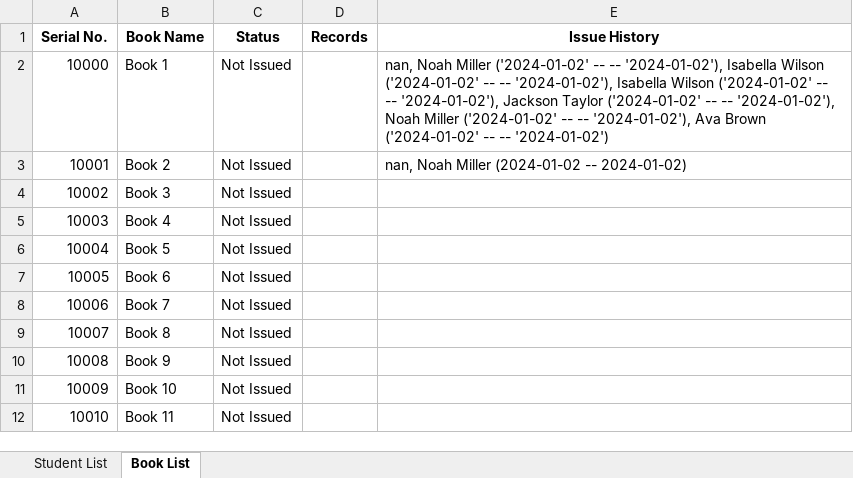
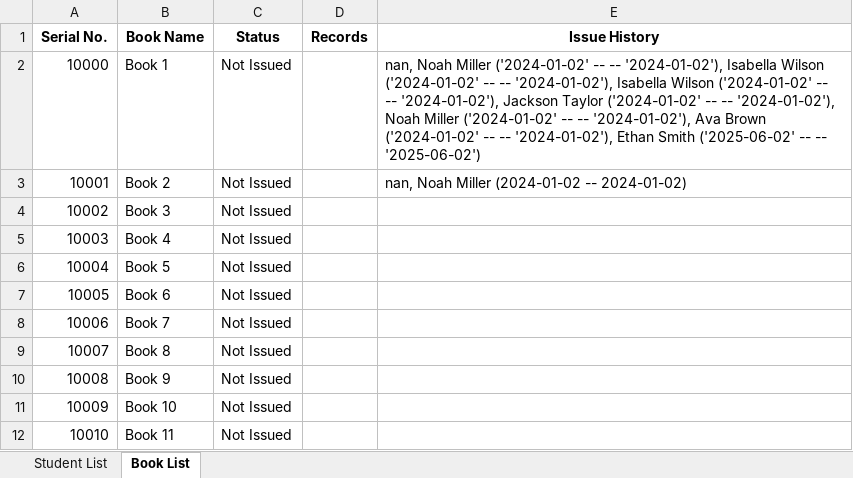
Before and after one commit to Octaflick/SLMS, an Excel workbook: DB/LISTS.xlsx, sheet Book List, drawn as a sheet; values as stored, in another font and other column widths than the file's, no borders; the diff names each change by its address in the sheet, - before the commit and + after, or states it on an @@ line.

```diff
--- a/DB/LISTS.xlsx (sheet Book List)
+++ b/DB/LISTS.xlsx (sheet Book List)
-E2 (Issue History): …-- -- '2024-01-02')
+E2 (Issue History): …-- -- '2024-01-02'), Ethan Smith ('2025-06-02' -- -- '2025-06-02')
```
Also changed, not shown: sheet Student List, 1 other file.
